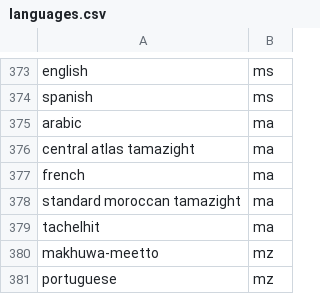
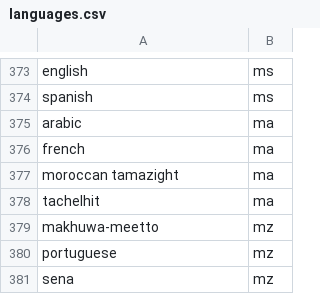
Before and after one commit to iweld/SQL_Coding_Challenge, a CSV file: source_data/csv_data/languages.csv, drawn as a sheet; only a part is shown, gaps mark what is left out; the shorter side is filled out with more unchanged rows.

```diff
--- a/source_data/csv_data/languages.csv
+++ b/source_data/csv_data/languages.csv
@@ -375,5 +375,4 @@ spanish,ms
 arabic,ma
-central atlas tamazight,ma
 french,ma
-standard moroccan tamazight,ma
+moroccan tamazight,ma
 tachelhit,ma
```
Also changed, not shown: 4 other files.
